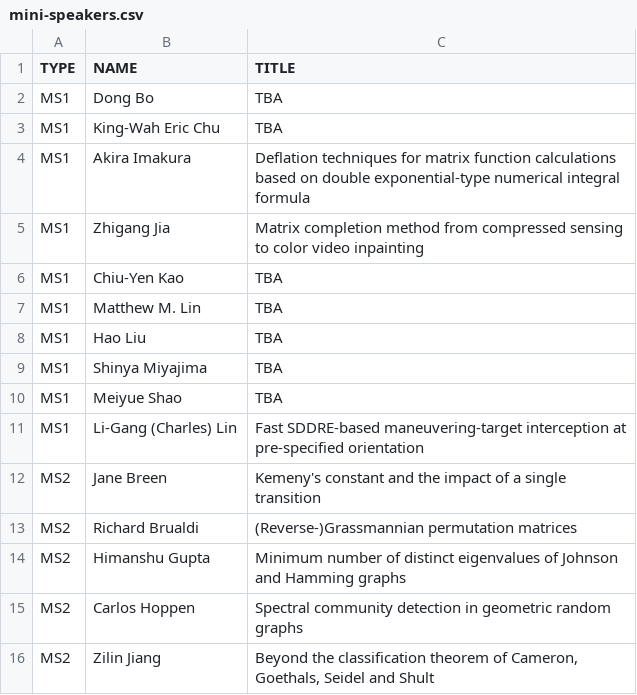
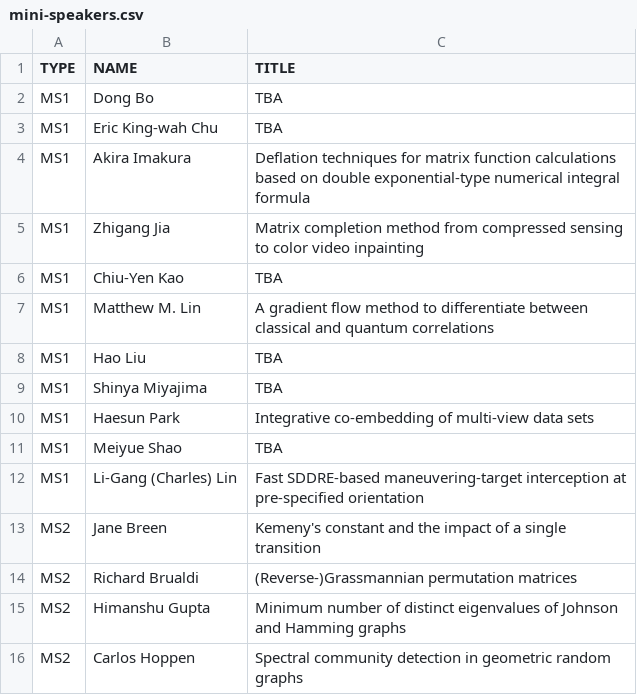
Before and after one commit to ilas2025/ilas2025.github.io, a CSV file: program/mini-speakers.csv, drawn as a sheet; only a part is shown; the shorter side is filled out with more unchanged rows.

Commit message:
update minis

```diff
--- a/program/mini-speakers.csv
+++ b/program/mini-speakers.csv
@@ -2,3 +2,3 @@ TYPE,NAME,TITLE
 MS1,Dong Bo,TBA
-MS1,King-Wah Eric Chu,TBA
+MS1,Eric King-wah Chu,TBA
 MS1,Akira Imakura,Deflation techniques for matrix function calculations based on double exponential-type numerical integral formula
@@ -6,5 +6,6 @@ MS1,Zhigang Jia,Matrix completion method from compressed sensing to color video
 MS1,Chiu-Yen Kao,TBA
-MS1,Matthew M. Lin,TBA
+MS1,Matthew M. Lin,A gradient flow method to differentiate between classical and quantum correlations
 MS1,Hao Liu,TBA
 MS1,Shinya Miyajima,TBA
+MS1,Haesun Park,Integrative co-embedding of multi-view data sets
 MS1,Meiyue Shao,TBA
```
Also changed, not shown: 2 other files.
